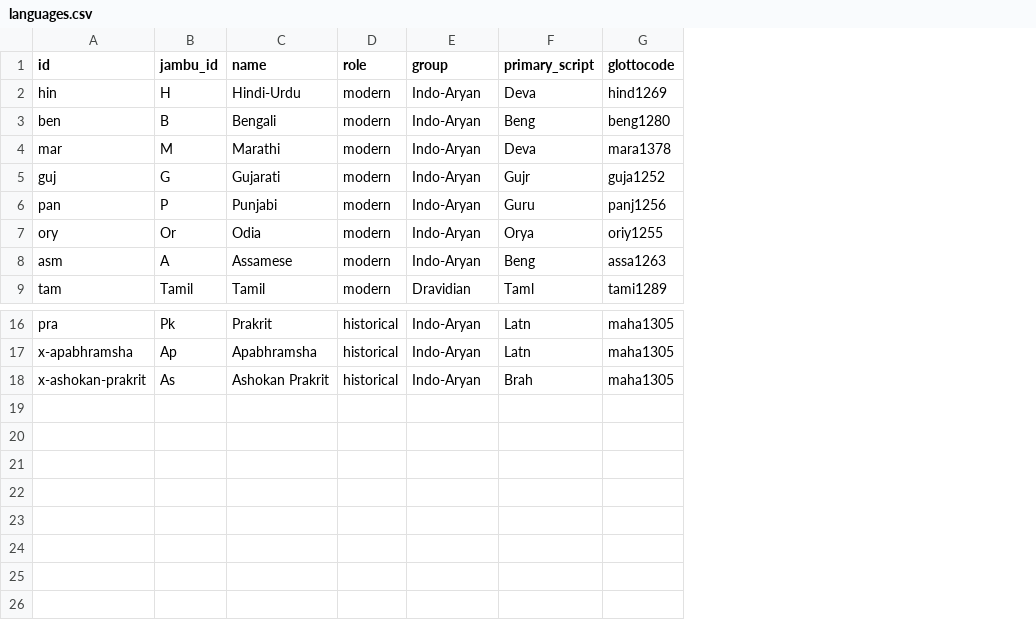
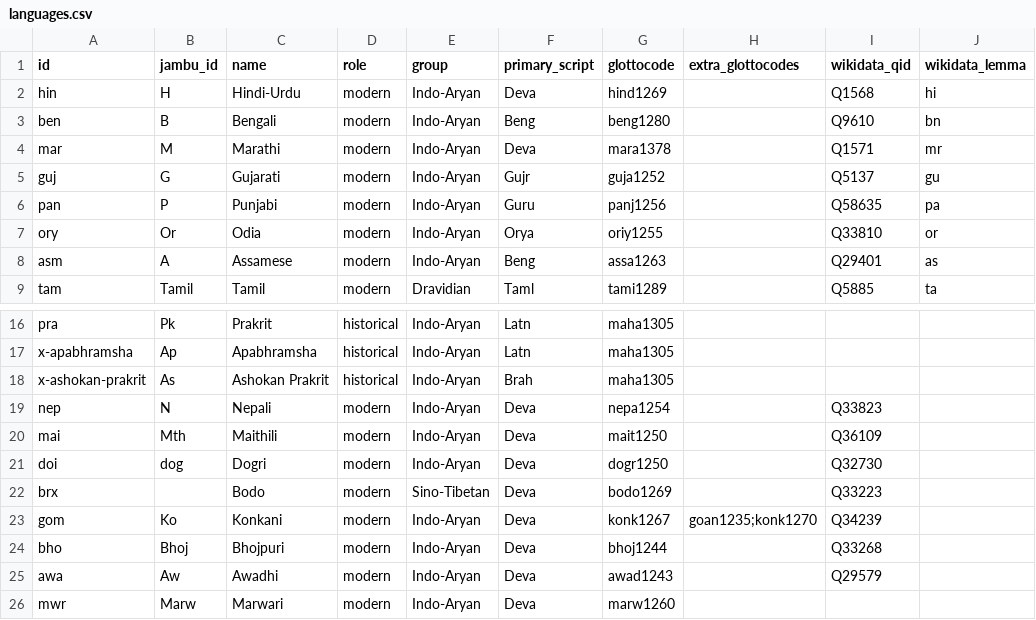
Before and after one commit to Vaidurya-s/Linguistic-DNA, a CSV file: data/config/languages.csv, drawn as a sheet; only a part is shown, gaps mark what is left out; the diff names each change by its address in the sheet, - before the commit and + after, or states it on an @@ line.

```diff
--- a/data/config/languages.csv
+++ b/data/config/languages.csv
+column H (extra_glottocodes), empty
+column I (wikidata_qid), rows 2-9: Q1568 | Q9610 | Q1571 | Q5137 | Q58635 | Q33810 | Q29401 | Q5885
+column J (wikidata_lemma), rows 2-9: hi | bn | mr | gu | pa | or | as | ta
+row 19: nep | N | Nepali | modern | Indo-Aryan | Deva | nepa1254 |  | Q33823
+row 20: mai | Mth | Maithili | modern | Indo-Aryan | Deva | mait1250 |  | Q36109
+row 21: doi | dog | Dogri | modern | Indo-Aryan | Deva | dogr1250 |  | Q32730
+row 22: brx |  | Bodo | modern | Sino-Tibetan | Deva | bodo1269 |  | Q33223
+row 23: gom | Ko | Konkani | modern | Indo-Aryan | Deva | konk1267 | goan1235;konk1270 | Q34239
+row 24: bho | Bhoj | Bhojpuri | modern | Indo-Aryan | Deva | bhoj1244 |  | Q33268
+row 25: awa | Aw | Awadhi | modern | Indo-Aryan | Deva | awad1243 |  | Q29579
+row 26: mwr | Marw | Marwari | modern | Indo-Aryan | Deva | marw1260
```
Also changed, not shown: 15 other files.
